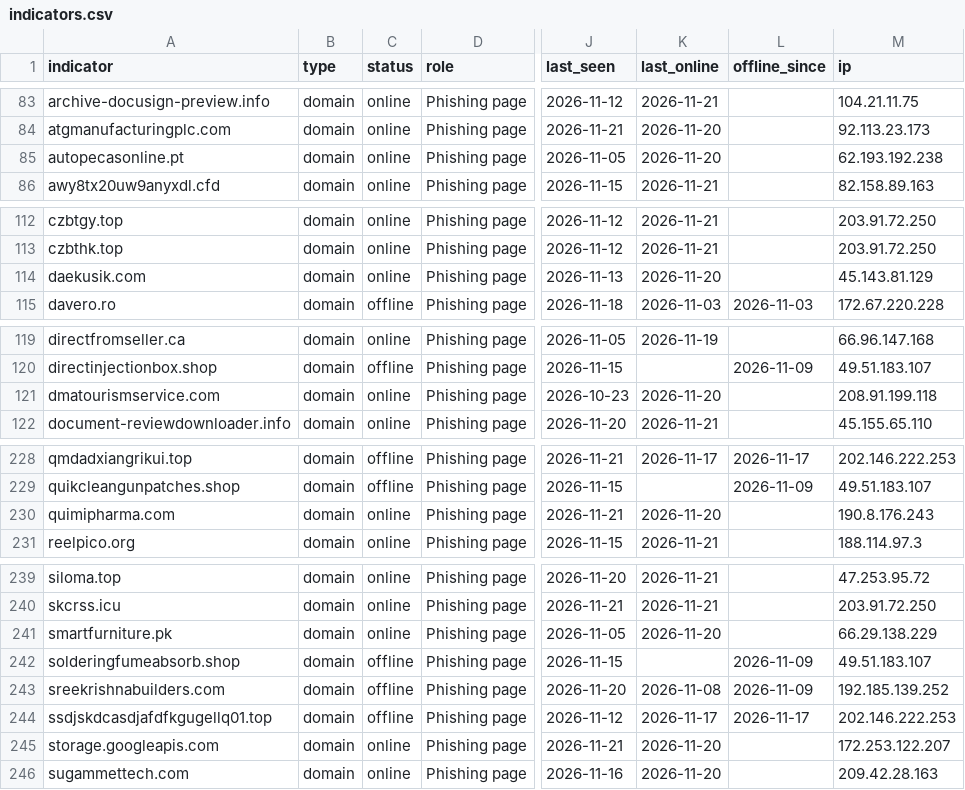
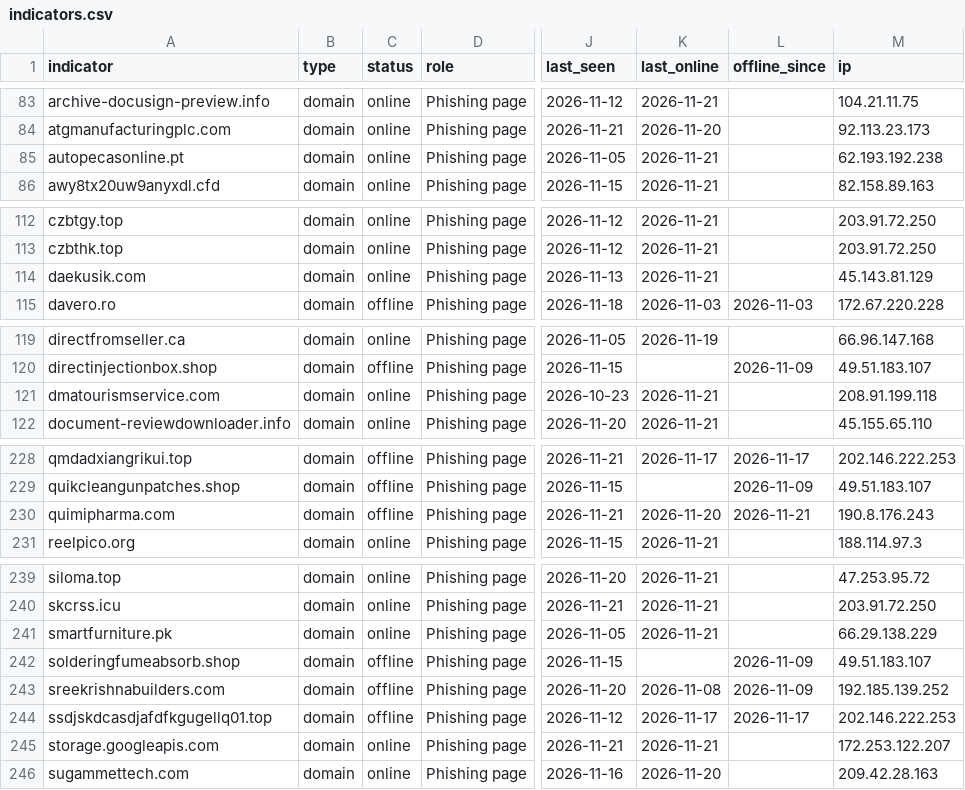
Before and after one commit to newtonpaul-hunting/Phish_Sight_IOCs, a CSV file: malware/indicators.csv, drawn as a sheet; only a part is shown, gaps mark what is left out; the diff covers the shown part only; the diff names each change by its address in the sheet, - before the commit and + after, or states it on an @@ line.

Commit message:
Update IOCs (11,792 indicators, 236 payloads)

```diff
--- a/malware/indicators.csv
+++ b/malware/indicators.csv
-K85 (last_online): 2026-11-20
+K85 (last_online): 2026-11-21
-K114 (last_online): 2026-11-20
+K114 (last_online): 2026-11-21
-K121 (last_online): 2026-11-20
+K121 (last_online): 2026-11-21
-C230 (status): online
+C230 (status): offline
-L230 (offline_since): (empty)
+L230 (offline_since): 2026-11-21
-K241 (last_online): 2026-11-20
+K241 (last_online): 2026-11-21
-K245 (last_online): 2026-11-20
+K245 (last_online): 2026-11-21
```
Also changed, not shown: 2 edited cells elsewhere in this file, credential-phishing/indicators.csv, device-code-phishing/indicators.csv, 15 other files.
